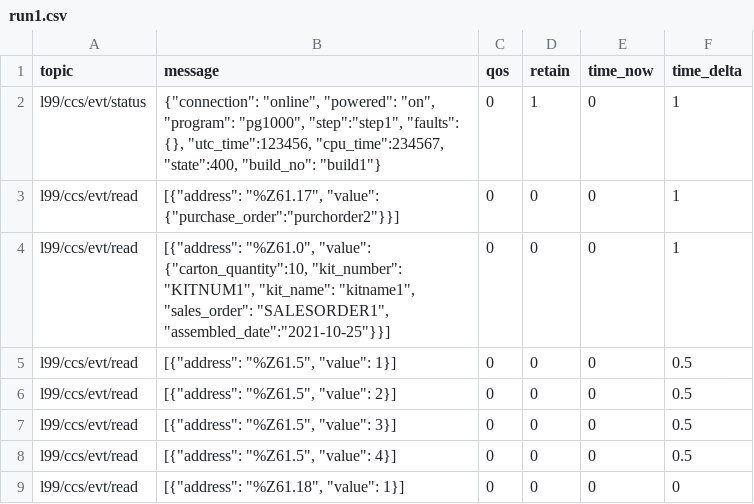
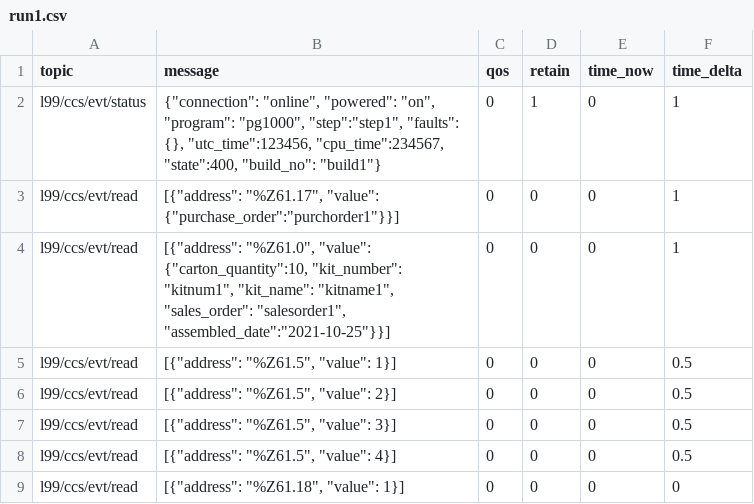
Before and after one commit to Ladder99/ladder99, a CSV file: modules/process/job-parts/recordings/run1.csv, drawn as a sheet; only a part is shown.

Commit message:
wip

```diff
--- a/modules/process/job-parts/recordings/run1.csv
+++ b/modules/process/job-parts/recordings/run1.csv
@@ -2,4 +2,4 @@ topic,message,qos,retain,time_now,time_delta
 l99/ccs/evt/status,"{""connection"": ""online"", ""powered"": ""on"", ""program"": ""pg1000"", ""step"":""step1"", ""faults"": {}, ""utc_time"":123456, ""cpu_time"":234567, ""state"":400, ""build_no"": ""build1""}",0,1,0,1
-l99/ccs/evt/read,"[{""address"": ""%Z61.17"", ""value"": {""purchase_order"":""purchorder2""}}]",0,0,0,1
-l99/ccs/evt/read,"[{""address"": ""%Z61.0"", ""value"": {""carton_quantity"":10, ""kit_number"": ""KITNUM1"", ""kit_name"": ""kitname1"", ""sales_order"": ""SALESORDER1"", ""assembled_date"":""2021-10-25""}}]",0,0,0,1
+l99/ccs/evt/read,"[{""address"": ""%Z61.17"", ""value"": {""purchase_order"":""purchorder1""}}]",0,0,0,1
+l99/ccs/evt/read,"[{""address"": ""%Z61.0"", ""value"": {""carton_quantity"":10, ""kit_number"": ""kitnum1"", ""kit_name"": ""kitname1"", ""sales_order"": ""salesorder1"", ""assembled_date"":""2021-10-25""}}]",0,0,0,1
 l99/ccs/evt/read,"[{""address"": ""%Z61.5"", ""value"": 1}]",0,0,0,0.5
```
